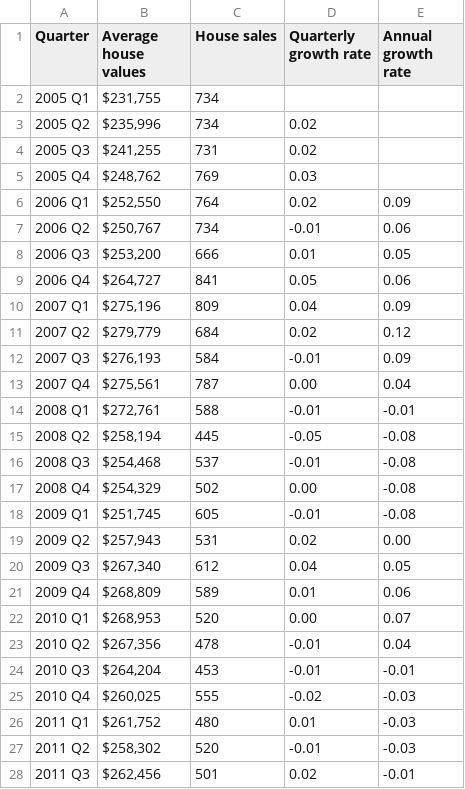
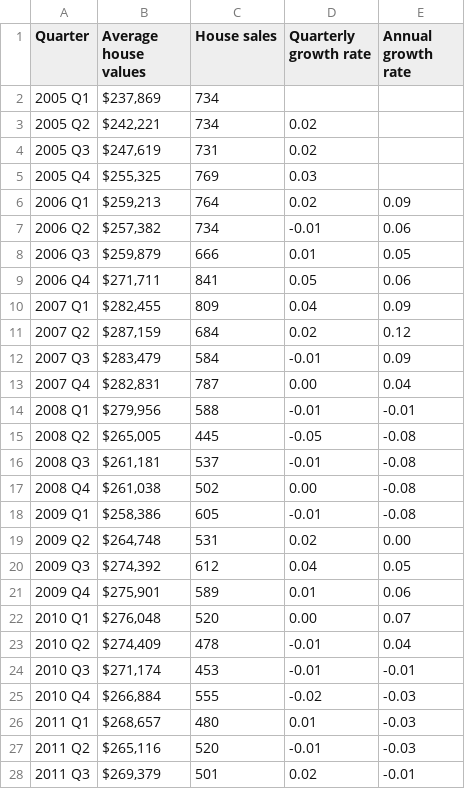
Before and after one commit to nathanstockerDCC/PlotlyGraphs, a CSV file: data/HouseDataQuarterly.csv, drawn as a sheet; only a part is shown; the diff covers the shown part only.

```diff
--- a/data/HouseDataQuarterly.csv
+++ b/data/HouseDataQuarterly.csv
@@ -1,28 +1,28 @@
 Quarter,Average house values,House sales,Quarterly growth rate,Annual growth rate,,,,
-2005 Q1,"$231,755",734,,,,,,
-2005 Q2,"$235,996",734,0.02,,,,,
-2005 Q3,"$241,255",731,0.02,,,,,
-2005 Q4,"$248,762",769,0.03,,,,,
-2006 Q1,"$252,550",764,0.02,0.09,,,,
-2006 Q2,"$250,767",734,-0.01,0.06,,,,
-2006 Q3,"$253,200",666,0.01,0.05,,,,
-2006 Q4,"$264,727",841,0.05,0.06,,,,
-2007 Q1,"$275,196",809,0.04,0.09,,,,
-2007 Q2,"$279,779",684,0.02,0.12,,,,
-2007 Q3,"$276,193",584,-0.01,0.09,,,,
-2007 Q4,"$275,561",787,0.00,0.04,,,,
-2008 Q1,"$272,761",588,-0.01,-0.01,,,,
-2008 Q2,"$258,194",445,-0.05,-0.08,,,,
-2008 Q3,"$254,468",537,-0.01,-0.08,,,,
-2008 Q4,"$254,329",502,0.00,-0.08,,,,
-2009 Q1,"$251,745",605,-0.01,-0.08,,,,
-2009 Q2,"$257,943",531,0.02,0.00,,,,
-2009 Q3,"$267,340",612,0.04,0.05,,,,
-2009 Q4,"$268,809",589,0.01,0.06,,,,
-2010 Q1,"$268,953",520,0.00,0.07,,,,
-2010 Q2,"$267,356",478,-0.01,0.04,,,,
-2010 Q3,"$264,204",453,-0.01,-0.01,,,,
-2010 Q4,"$260,025",555,-0.02,-0.03,,,,
-2011 Q1,"$261,752",480,0.01,-0.03,,,,
-2011 Q2,"$258,302",520,-0.01,-0.03,,,,
-2011 Q3,"$262,456",501,0.02,-0.01,,,,
+2005 Q1,"$237,869",734,,,,,,
+2005 Q2,"$242,221",734,0.02,,,,,
+2005 Q3,"$247,619",731,0.02,,,,,
+2005 Q4,"$255,325",769,0.03,,,,,
+2006 Q1,"$259,213",764,0.02,0.09,,,,
+2006 Q2,"$257,382",734,-0.01,0.06,,,,
+2006 Q3,"$259,879",666,0.01,0.05,,,,
+2006 Q4,"$271,711",841,0.05,0.06,,,,
+2007 Q1,"$282,455",809,0.04,0.09,,,,
+2007 Q2,"$287,159",684,0.02,0.12,,,,
+2007 Q3,"$283,479",584,-0.01,0.09,,,,
+2007 Q4,"$282,831",787,0.00,0.04,,,,
+2008 Q1,"$279,956",588,-0.01,-0.01,,,,
+2008 Q2,"$265,005",445,-0.05,-0.08,,,,
+2008 Q3,"$261,181",537,-0.01,-0.08,,,,
+2008 Q4,"$261,038",502,0.00,-0.08,,,,
+2009 Q1,"$258,386",605,-0.01,-0.08,,,,
+2009 Q2,"$264,748",531,0.02,0.00,,,,
+2009 Q3,"$274,392",612,0.04,0.05,,,,
+2009 Q4,"$275,901",589,0.01,0.06,,,,
+2010 Q1,"$276,048",520,0.00,0.07,,,,
+2010 Q2,"$274,409",478,-0.01,0.04,,,,
+2010 Q3,"$271,174",453,-0.01,-0.01,,,,
+2010 Q4,"$266,884",555,-0.02,-0.03,,,,
+2011 Q1,"$268,657",480,0.01,-0.03,,,,
+2011 Q2,"$265,116",520,-0.01,-0.03,,,,
+2011 Q3,"$269,379",501,0.02,-0.01,,,,
```
Also changed, not shown: 1 added row and 38 edited cells elsewhere in this file, data/BCsAndPopulationGraph.csv, data/CitywideBCdataMonthly.csv, 4 other files.
